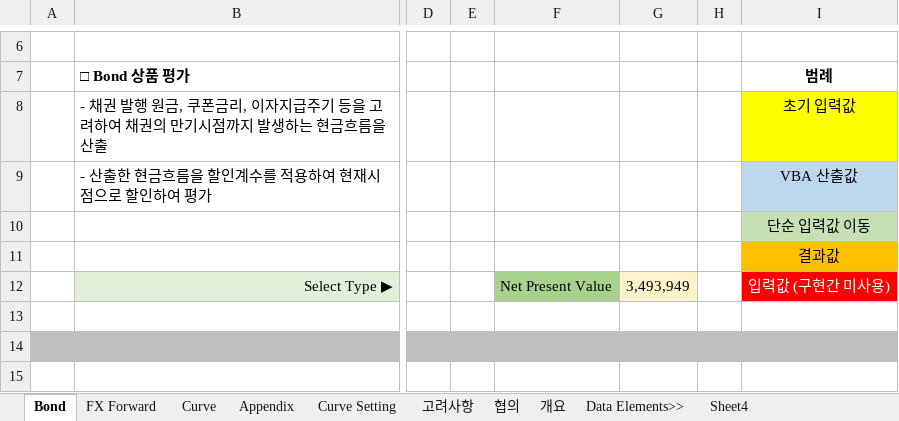
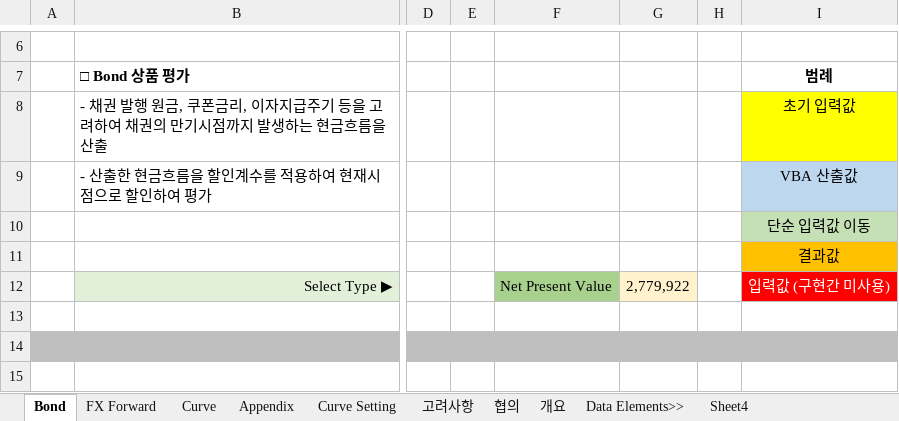
Before and after one commit to Bisi3asi/pricingmodule, an Excel workbook: Bond(QuantLib)/docs/Bond_요건해석_이상제.xlsm, sheet Bond, drawn as a sheet; only a part is shown, gaps mark what is left out; values as stored, in another font and other column widths than the file's, no borders; charts and pictures not drawn; the diff covers the shown part only; the diff names each change by its address in the sheet, - before the commit and + after, or states it on an @@ line.

Commit message:
feat: Bond pricing net PV, GIRR Delta MK 1 (Delta 로직 수정중)

```diff
--- a/Bond(QuantLib)/docs/Bond_요건해석_이상제.xlsm (sheet Bond)
+++ b/Bond(QuantLib)/docs/Bond_요건해석_이상제.xlsm (sheet Bond)
-G12: 3,493,949
+G12: 2,779,922
```
Also changed, not shown: 60 edited cells and cell formats elsewhere in this sheet, 5 other files.
